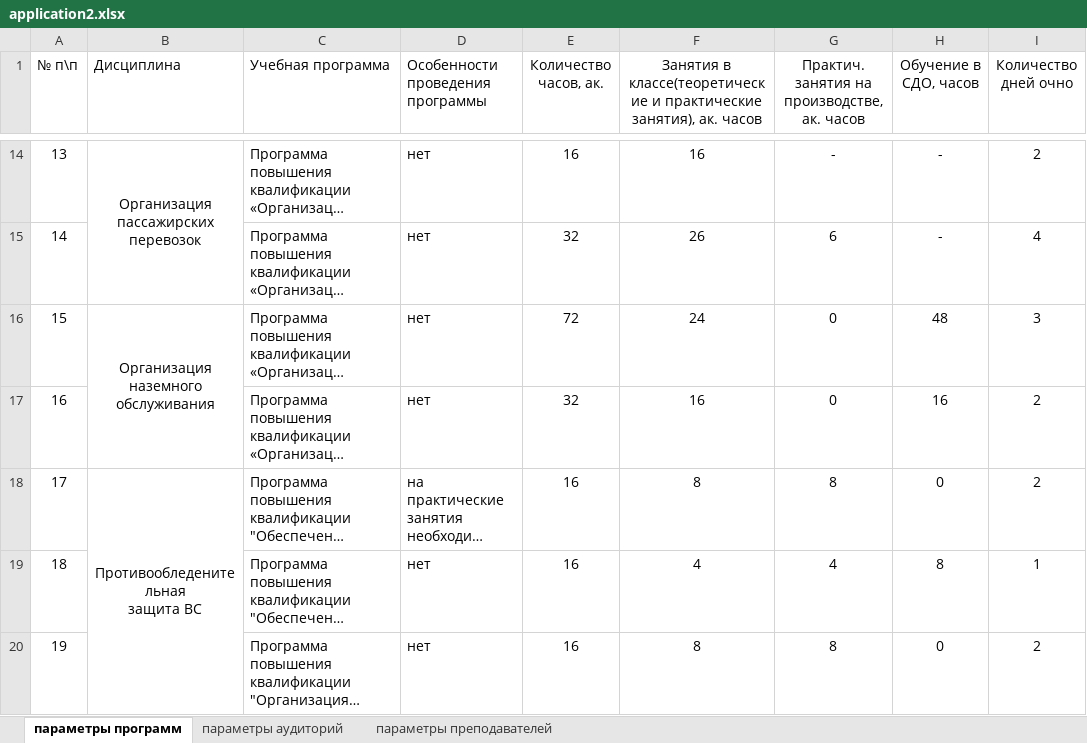
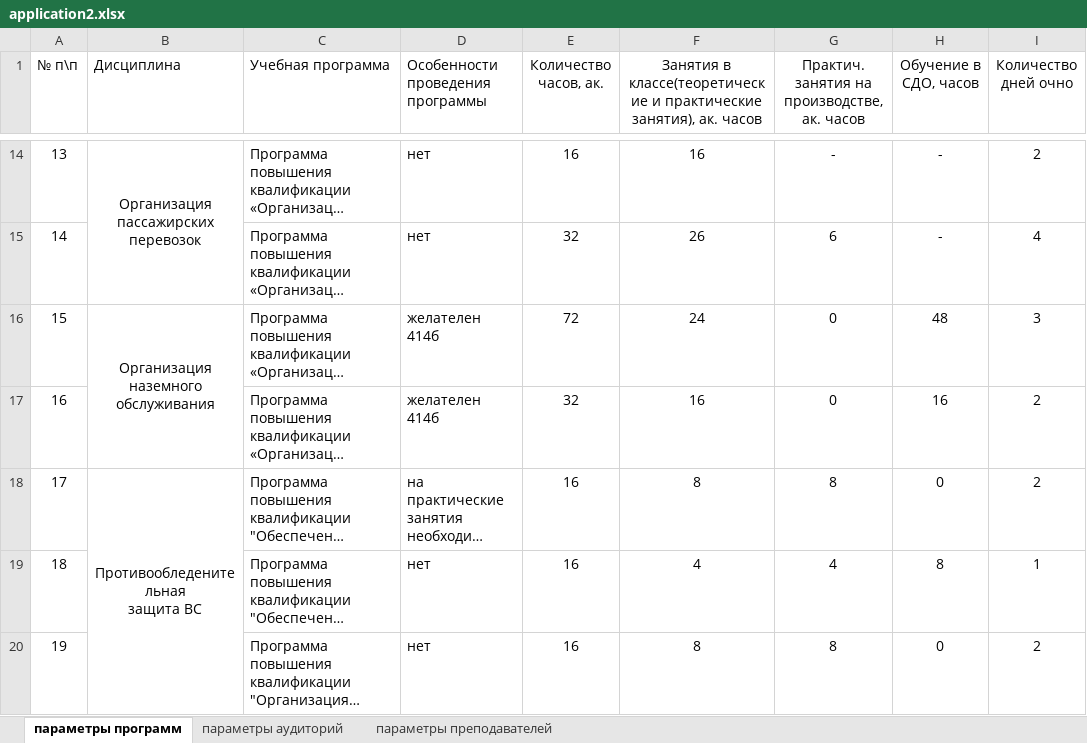
Before and after one commit to NOTfedos/Pulkovo, an Excel workbook: web-site/uploads/application2.xlsx, sheet параметры программ, drawn as a sheet; only a part is shown, gaps mark what is left out; long unchanged cells end in …; values as stored, in another font and other column widths than the file's, no borders; conditional formats not drawn; the diff covers the shown part only; the diff names each change by its address in the sheet, - before the commit and + after, or states it on an @@ line.

```diff
--- a/web-site/uploads/application2.xlsx (sheet параметры программ)
+++ b/web-site/uploads/application2.xlsx (sheet параметры программ)
-D16:D17 (Особенности проведения программы): нет
+D16:D17 (Особенности проведения программы): желателен 414б
```
Also changed, not shown: 3 removed rows and 15 edited cells elsewhere in this sheet, sheet параметры преподавателей, sheet параметры аудиторий, formulas that keep their value, hidden cells, 19 other files.
